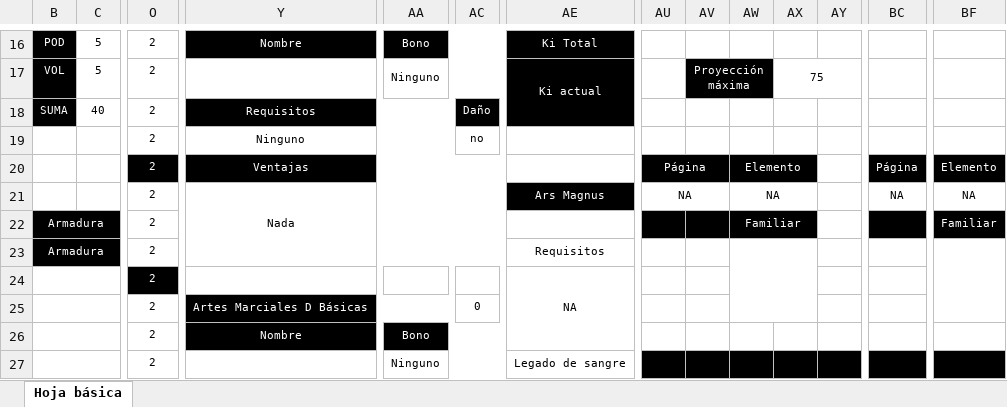
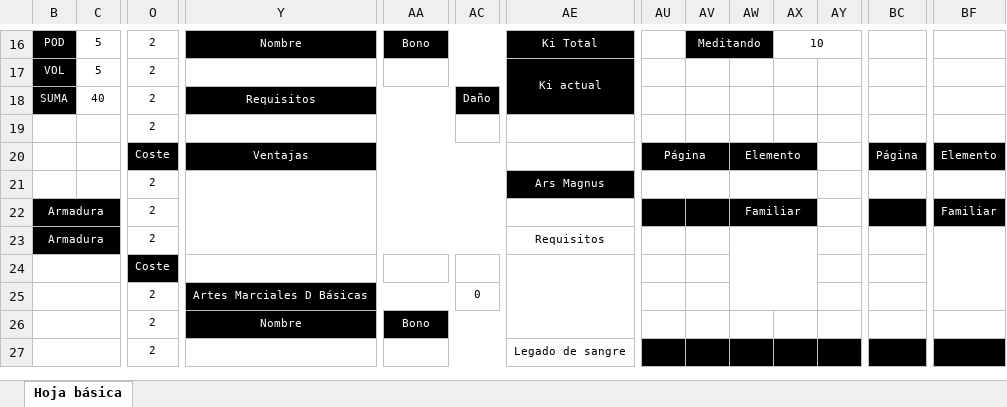
Before and after one commit to fernaper/AnimaDicer, an Excel workbook: Animate_a_hacer_fichas_v1.0.7.xlsx, sheet Hoja básica, drawn as a sheet; only a part is shown, gaps mark what is left out; values as stored, in another font and other column widths than the file's, no borders; conditional formats not drawn; removed rows and columns are numbered as before the commit, all else as after; the diff covers the shown part only; the diff names each change by its address in the sheet, - before the commit and + after, or states it on an @@ line.

```diff
--- a/Animate_a_hacer_fichas_v1.0.7.xlsx (sheet Hoja básica)
+++ b/Animate_a_hacer_fichas_v1.0.7.xlsx (sheet Hoja básica)
-AV16: (empty)
+AV16: Meditando
-AV16:AW16 fill: none
+AV16:AW16 fill: #000000
+AV16:AW16 merged
-AX16: (empty)
+AX16: 10
+AX16:AY16 merged
-AA17: Ninguno
+AA17: (empty)
-AV17: Proyección máxima
+AV17: (empty)
-AV17:AW17 fill: #000000
+AV17:AW17 fill: none
-AV17:AW17 merged
-AX17: 75
+AX17: (empty)
-AX17:AY17 merged
-Y19: Ninguno
+Y19: (empty)
-AC19: no
+AC19: (empty)
-O20: 2
+O20: Coste
-Y21: Nada
+Y21: (empty)
-AU21: NA
+AU21: (empty)
-AW21: NA
+AW21: (empty)
-BC21: NA
+BC21: (empty)
-BF21: NA
+BF21: (empty)
-O24: 2
+O24: Coste
-AE24: NA
+AE24: (empty)
-AA27: Ninguno
+AA27: (empty)
```
Also changed, not shown: other rows of this sheet, formulas that keep their value, hidden cells.
